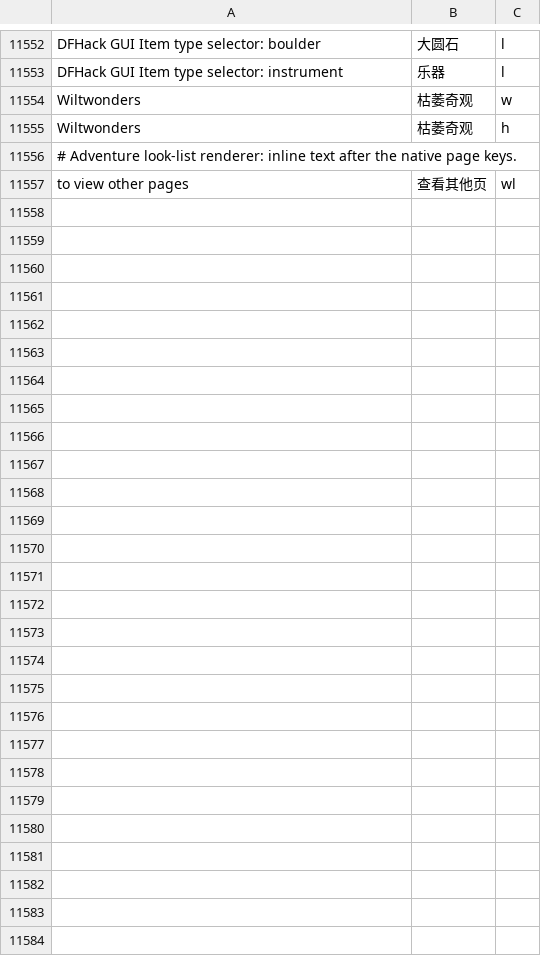
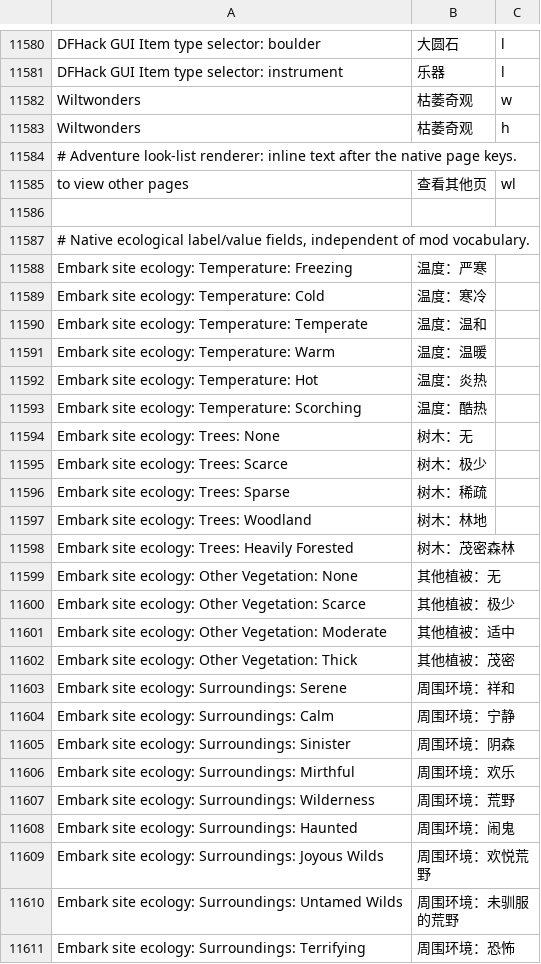
Before and after one commit to pokemonchw/dfcn, a TSV file: data/runtime/local-overrides.tsv, drawn as a sheet; only a part is shown, gaps mark what is left out; the diff covers the shown part only; the diff names each change by its address in the sheet, - before the commit and + after, or states it on an @@ line.

```diff
--- a/data/runtime/local-overrides.tsv
+++ b/data/runtime/local-overrides.tsv
+row 11586: (empty)
+row 11587: # Native ecological label/value fields, independent of mod vocabulary.
+row 11588: Embark site ecology: Temperature: Freezing | 温度：严寒
+row 11589: Embark site ecology: Temperature: Cold | 温度：寒冷
+row 11590: Embark site ecology: Temperature: Temperate | 温度：温和
+row 11591: Embark site ecology: Temperature: Warm | 温度：温暖
+row 11592: Embark site ecology: Temperature: Hot | 温度：炎热
+row 11593: Embark site ecology: Temperature: Scorching | 温度：酷热
+row 11594: Embark site ecology: Trees: None | 树木：无
+row 11595: Embark site ecology: Trees: Scarce | 树木：极少
+row 11596: Embark site ecology: Trees: Sparse | 树木：稀疏
+row 11597: Embark site ecology: Trees: Woodland | 树木：林地
+row 11598: Embark site ecology: Trees: Heavily Forested | 树木：茂密森林
+row 11599: Embark site ecology: Other Vegetation: None | 其他植被：无
+row 11600: Embark site ecology: Other Vegetation: Scarce | 其他植被：极少
+row 11601: Embark site ecology: Other Vegetation: Moderate | 其他植被：适中
+row 11602: Embark site ecology: Other Vegetation: Thick | 其他植被：茂密
+row 11603: Embark site ecology: Surroundings: Serene | 周围环境：祥和
+row 11604: Embark site ecology: Surroundings: Calm | 周围环境：宁静
+row 11605: Embark site ecology: Surroundings: Sinister | 周围环境：阴森
+row 11606: Embark site ecology: Surroundings: Mirthful | 周围环境：欢乐
+row 11607: Embark site ecology: Surroundings: Wilderness | 周围环境：荒野
+row 11608: Embark site ecology: Surroundings: Haunted | 周围环境：闹鬼
+row 11609: Embark site ecology: Surroundings: Joyous Wilds | 周围环境：欢悦荒野
+row 11610: Embark site ecology: Surroundings: Untamed Wilds | 周围环境：未驯服的荒野
+row 11611: Embark site ecology: Surroundings: Terrifying | 周围环境：恐怖
```
Also changed, not shown: 28 added rows elsewhere in this file, 4 other files.
